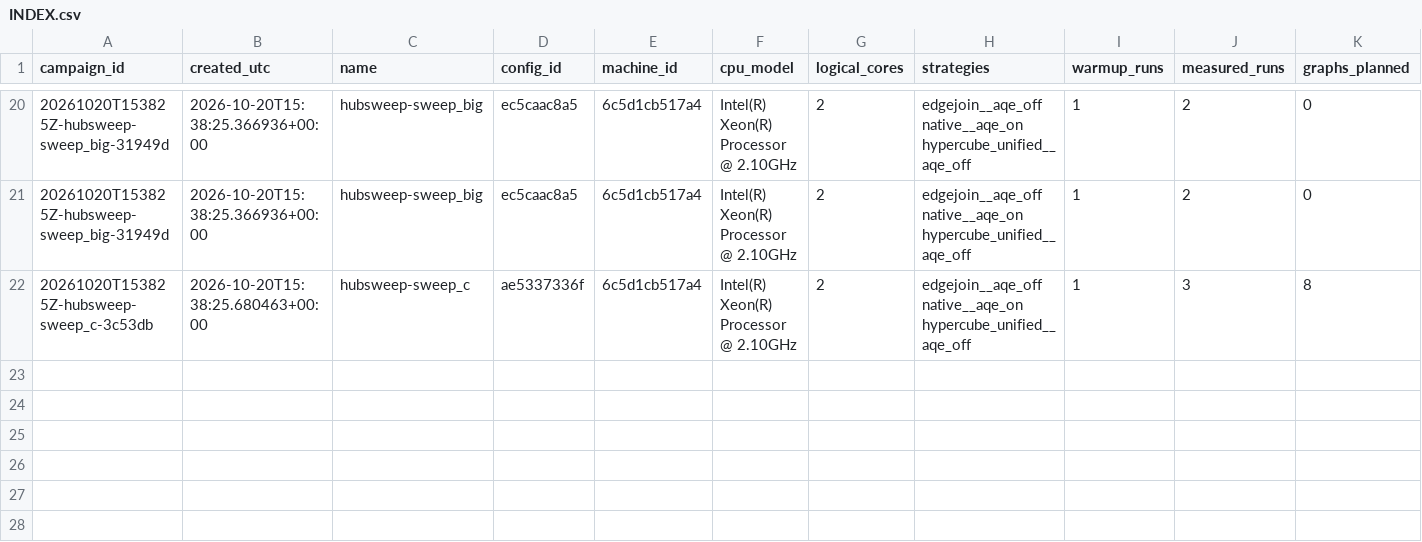
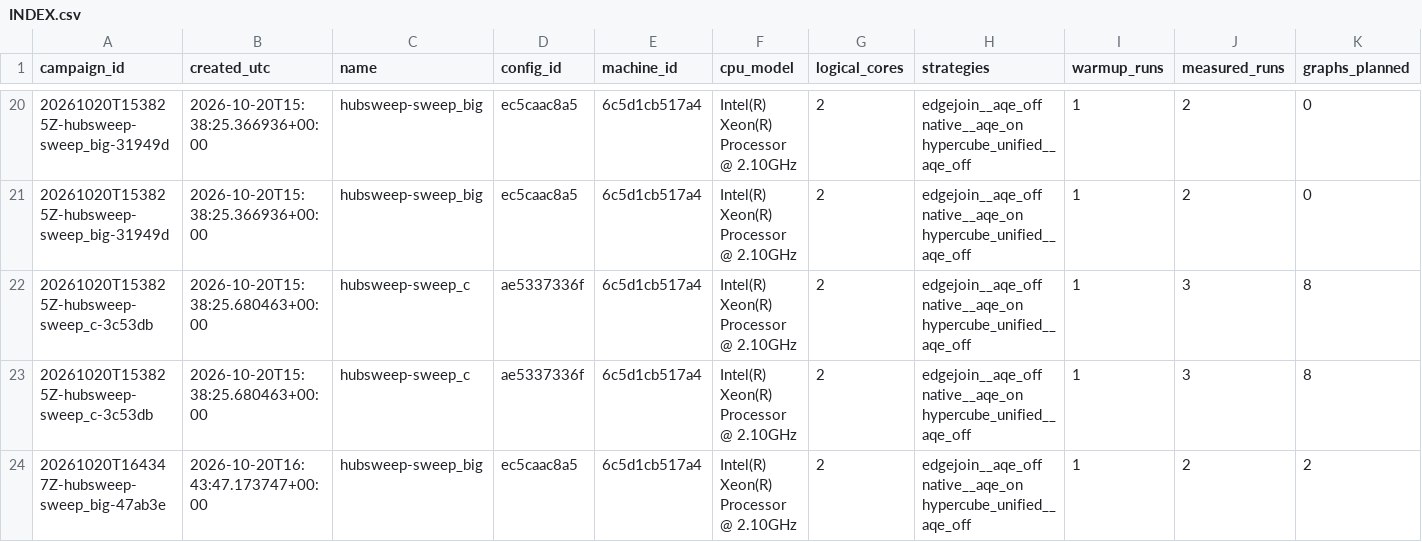
Before and after one commit to Harshil24Agrawal/big-data, a CSV file: datasets/raw_runs/INDEX.csv, drawn as a sheet; only a part is shown, gaps mark what is left out; rows hold the shown columns only; the diff names each change by its address in the sheet, - before the commit and + after, or states it on an @@ line.

```diff
--- a/datasets/raw_runs/INDEX.csv
+++ b/datasets/raw_runs/INDEX.csv
+row 23: 20261020T153825Z-hubsweep-sweep_c-3c53db | 2026-10-20T15:38:25.680463+00:00 | hubsweep-sweep_c | ae5337336f | 6c5d1cb517a4 | Intel(R) Xeon(R) Processor @ 2.10GHz | 2 | edgejoin__aqe_off native__aqe_on hypercube_unified__aqe_off | 1 | 3 | 8
+row 24: 20261020T164347Z-hubsweep-sweep_big-47ab3e | 2026-10-20T16:43:47.173747+00:00 | hubsweep-sweep_big | ec5caac8a5 | 6c5d1cb517a4 | Intel(R) Xeon(R) Processor @ 2.10GHz | 2 | edgejoin__aqe_off native__aqe_on hypercube_unified__aqe_off | 1 | 2 | 2
```
Also changed, not shown: datasets/derived/training/combined_table.csv, datasets/hubsweep/manifest.csv, 14 other files.
